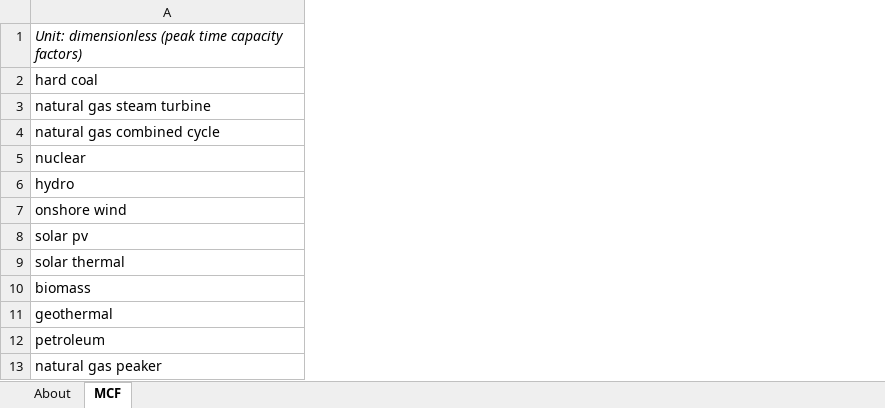
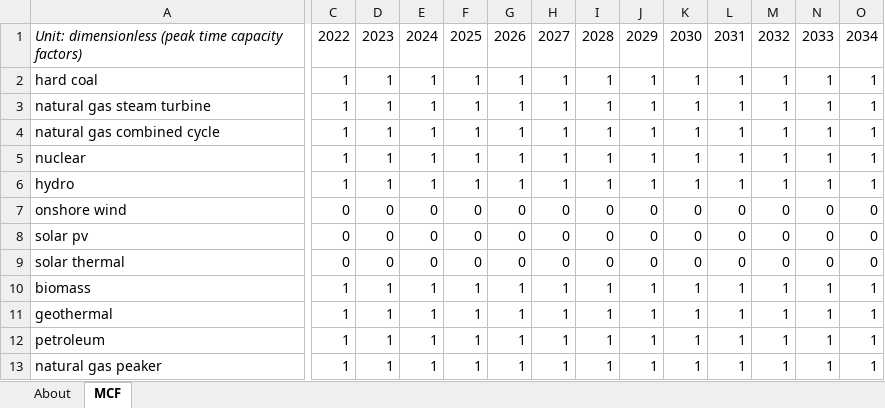
Before and after one commit to EnergyInnovation/eps-kansas, an Excel workbook: InputData/elec/MCF/Maximum Capacity Factor.xlsx, sheet MCF, drawn as a sheet; only a part is shown, gaps mark what is left out; values as stored, in another font and other column widths than the file's, no borders; the diff covers the shown part only; the diff names each change by its address in the sheet, - before the commit and + after, or states it on an @@ line.

```diff
--- a/InputData/elec/MCF/Maximum Capacity Factor.xlsx (sheet MCF)
+++ b/InputData/elec/MCF/Maximum Capacity Factor.xlsx (sheet MCF)
+column C, rows 1-13: 2022 | 1 | 1 | 1 | 1 | 1 | 0 | 0 | 0 | 1 | 1 | 1 | 1
+column D, rows 1-13: 2023 | 1 | 1 | 1 | 1 | 1 | 0 | 0 | 0 | 1 | 1 | 1 | 1
+column E, rows 1-13: 2024 | 1 | 1 | 1 | 1 | 1 | 0 | 0 | 0 | 1 | 1 | 1 | 1
+column F, rows 1-13: 2025 | 1 | 1 | 1 | 1 | 1 | 0 | 0 | 0 | 1 | 1 | 1 | 1
+column G, rows 1-13: 2026 | 1 | 1 | 1 | 1 | 1 | 0 | 0 | 0 | 1 | 1 | 1 | 1
+column H, rows 1-13: 2027 | 1 | 1 | 1 | 1 | 1 | 0 | 0 | 0 | 1 | 1 | 1 | 1
+column I, rows 1-13: 2028 | 1 | 1 | 1 | 1 | 1 | 0 | 0 | 0 | 1 | 1 | 1 | 1
+column J, rows 1-13: 2029 | 1 | 1 | 1 | 1 | 1 | 0 | 0 | 0 | 1 | 1 | 1 | 1
+column K, rows 1-13: 2030 | 1 | 1 | 1 | 1 | 1 | 0 | 0 | 0 | 1 | 1 | 1 | 1
+column L, rows 1-13: 2031 | 1 | 1 | 1 | 1 | 1 | 0 | 0 | 0 | 1 | 1 | 1 | 1
+column M, rows 1-13: 2032 | 1 | 1 | 1 | 1 | 1 | 0 | 0 | 0 | 1 | 1 | 1 | 1
+column N, rows 1-13: 2033 | 1 | 1 | 1 | 1 | 1 | 0 | 0 | 0 | 1 | 1 | 1 | 1
+column O, rows 1-13: 2034 | 1 | 1 | 1 | 1 | 1 | 0 | 0 | 0 | 1 | 1 | 1 | 1
```
Also changed, not shown: 16 added columns and 1 edited cell elsewhere in this sheet, sheet About, InputData/ctrl-settings/BESHFoFRV/Boolean Elec Suppliers Have Foresight of Future RPS Values.xlsx, InputData/elec/DPbES/Dispatch Priority by Elec Source.xlsx, 51 other files.
